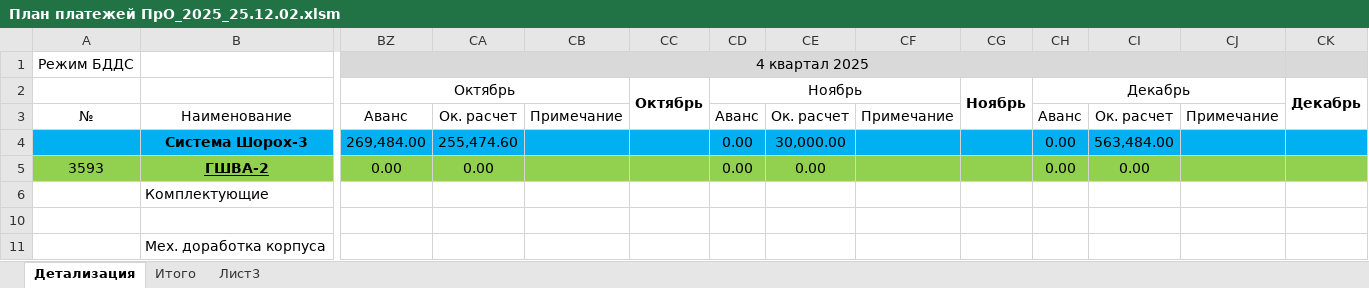
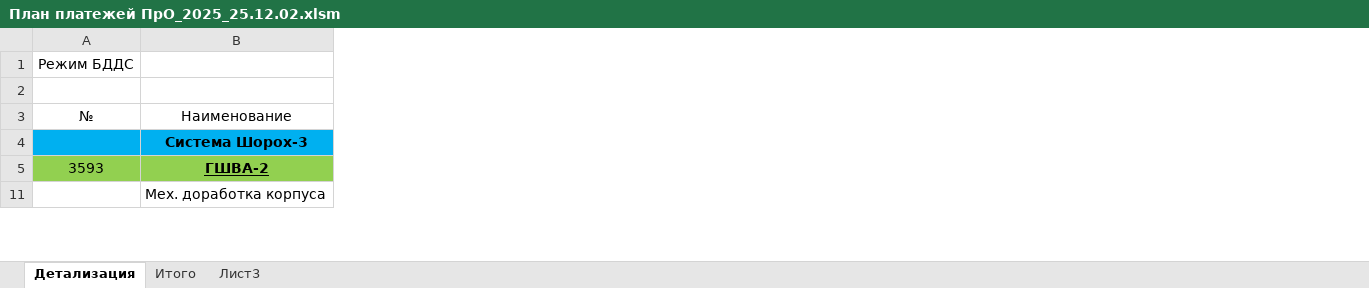
Before and after one commit to MolokovAlex/MSK_AUTO, an Excel workbook: План платежей ПрО_2025_25.12.02.xlsm, sheet Детализация, drawn as a sheet; only a part is shown, gaps mark what is left out; values as stored, in another font and other column widths than the file's, no borders; conditional formats not drawn; removed rows and columns are numbered as before the commit, all else as after; rows hold the shown columns only; the diff covers the shown part only; the diff names each change by its address in the sheet, - before the commit and + after, or states it on an @@ line.

Commit message:
add hidden row in BDDS

```diff
--- a/План платежей ПрО_2025_25.12.02.xlsm (sheet Детализация)
+++ b/План платежей ПрО_2025_25.12.02.xlsm (sheet Детализация)
@@ column BZ hidden, rows 1-5: 4 квартал 2025 | Октябрь | Аванс | 269,484.00 | 0.00 @@
@@ column CA hidden, rows 3-5: Ок. расчет | 255,474.60 | 0.00 @@
@@ column CB hidden, row 3: Примечание @@
@@ column CC hidden, row 2: Октябрь @@
@@ column CD hidden, rows 2-5: Ноябрь | Аванс | 0.00 | 0.00 @@
@@ column CE hidden, rows 3-5: Ок. расчет | 30,000.00 | 0.00 @@
@@ column CF hidden, row 3: Примечание @@
@@ column CG hidden, row 2: Ноябрь @@
@@ column CH hidden, rows 2-5: Декабрь | Аванс | 0.00 | 0.00 @@
@@ column CI hidden, rows 3-5: Ок. расчет | 563,484.00 | 0.00 @@
@@ column CJ hidden, row 3: Примечание @@
@@ column CK hidden, row 2: Декабрь @@
@@ row 6 hidden:  | Комплектующие @@
-row 10: (empty)
```
Also changed, not shown: 3 added rows, 26 removed rows, 36 hidden or unhidden rows and 9 edited cells elsewhere in this sheet, 2 other files.
